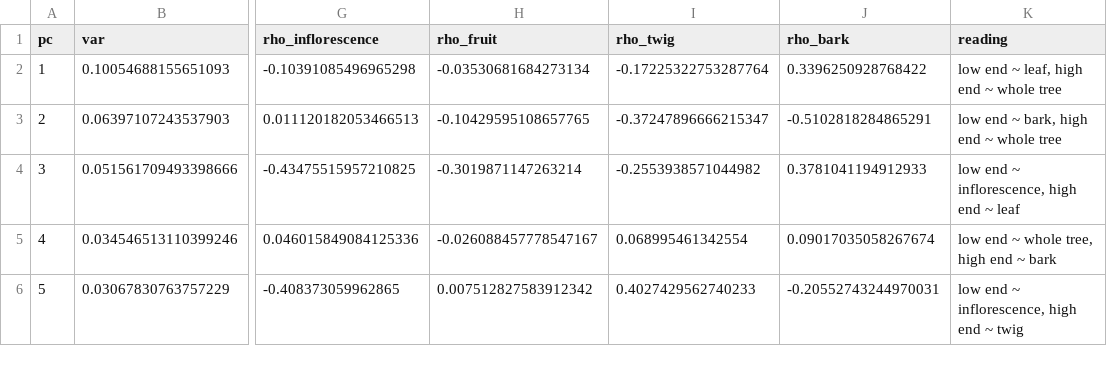
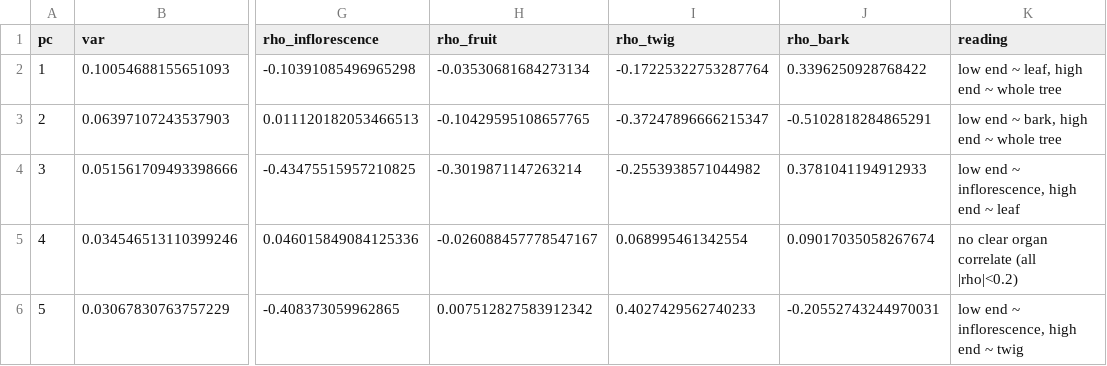
Before and after one commit to arborphy/fieldguidevision, a CSV file: botanical-computer-vision/meeting_minimal/results/exp5_axis_table.csv, drawn as a sheet; only a part is shown, gaps mark what is left out; the diff names each change by its address in the sheet, - before the commit and + after, or states it on an @@ line.

```diff
--- a/botanical-computer-vision/meeting_minimal/results/exp5_axis_table.csv
+++ b/botanical-computer-vision/meeting_minimal/results/exp5_axis_table.csv
-K5 (reading): low end ~ whole tree, high end ~ bark
+K5 (reading): no clear organ correlate (all |rho|<0.2)
```
Also changed, not shown: botanical-computer-vision/docs/EXPERIMENT_REGISTRY.csv, botanical-computer-vision/meeting_minimal/results/exp1_nsc_curves.csv, 50 other files.
